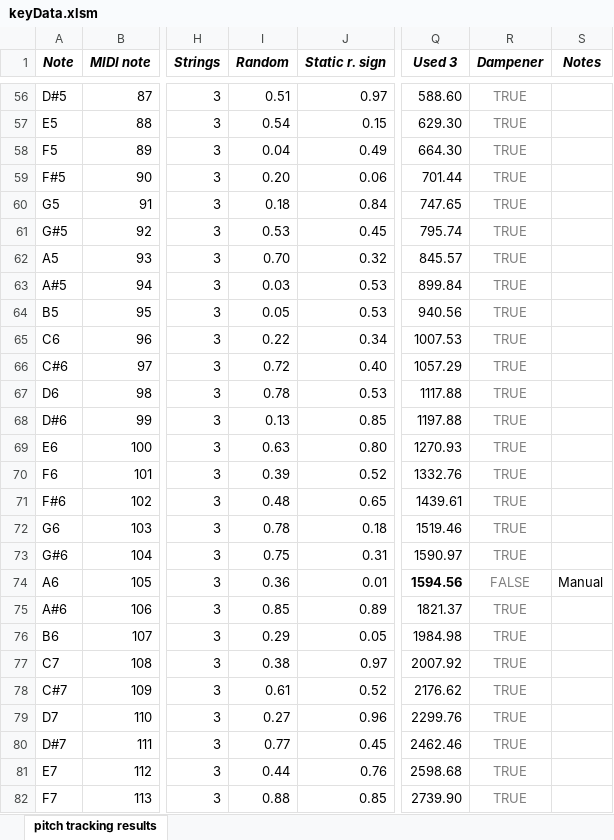
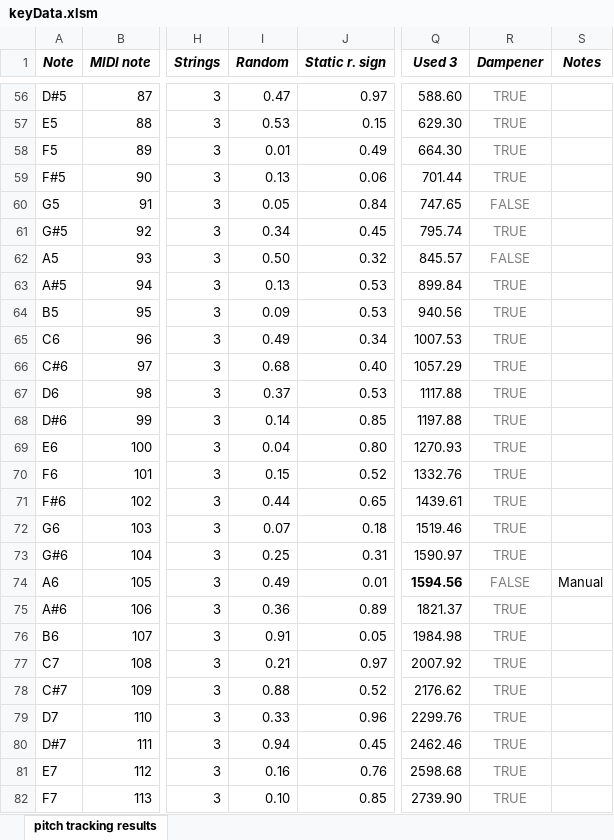
Before and after one commit to giacomo-ascari/smc8-pm-project, an Excel workbook: pitchTracking/keyData.xlsm, sheet pitch tracking results, drawn as a sheet; only a part is shown, gaps mark what is left out; values as stored, in another font and other column widths than the file's, no borders; charts and pictures not drawn; the diff covers the shown part only; the diff names each change by its address in the sheet, - before the commit and + after, or states it on an @@ line.

```diff
--- a/pitchTracking/keyData.xlsm (sheet pitch tracking results)
+++ b/pitchTracking/keyData.xlsm (sheet pitch tracking results)
-I56 (Random): 0.51
+I56 (Random): 0.47
-I57 (Random): 0.54
+I57 (Random): 0.53
-I58 (Random): 0.04
+I58 (Random): 0.01
-I59 (Random): 0.20
+I59 (Random): 0.13
-I60 (Random): 0.18
+I60 (Random): 0.05
-R60 (Dampener): TRUE
+R60 (Dampener): FALSE
-I61 (Random): 0.53
+I61 (Random): 0.34
-I62 (Random): 0.70
+I62 (Random): 0.50
-R62 (Dampener): TRUE
+R62 (Dampener): FALSE
-I63 (Random): 0.03
+I63 (Random): 0.13
-I64 (Random): 0.05
+I64 (Random): 0.09
-I65 (Random): 0.22
+I65 (Random): 0.49
-I66 (Random): 0.72
+I66 (Random): 0.68
-I67 (Random): 0.78
+I67 (Random): 0.37
-I68 (Random): 0.13
+I68 (Random): 0.14
-I69 (Random): 0.63
+I69 (Random): 0.04
-I70 (Random): 0.39
+I70 (Random): 0.15
-I71 (Random): 0.48
+I71 (Random): 0.44
-I72 (Random): 0.78
+I72 (Random): 0.07
-I73 (Random): 0.75
+I73 (Random): 0.25
-I74 (Random): 0.36
+I74 (Random): 0.49
-I75 (Random): 0.85
+I75 (Random): 0.36
-I76 (Random): 0.29
+I76 (Random): 0.91
-I77 (Random): 0.38
+I77 (Random): 0.21
-I78 (Random): 0.61
+I78 (Random): 0.88
-I79 (Random): 0.27
+I79 (Random): 0.33
-I80 (Random): 0.77
+I80 (Random): 0.94
-I81 (Random): 0.44
+I81 (Random): 0.16
-I82 (Random): 0.88
+I82 (Random): 0.10
```
Also changed, not shown: 58 edited cells elsewhere in this sheet, 19 other files.
